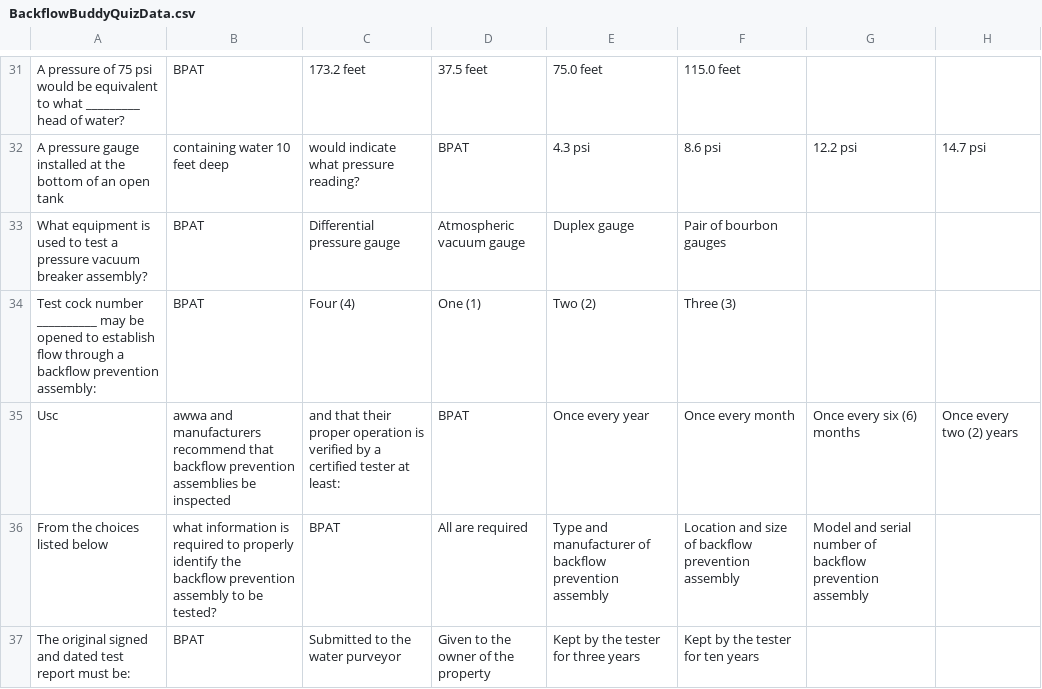
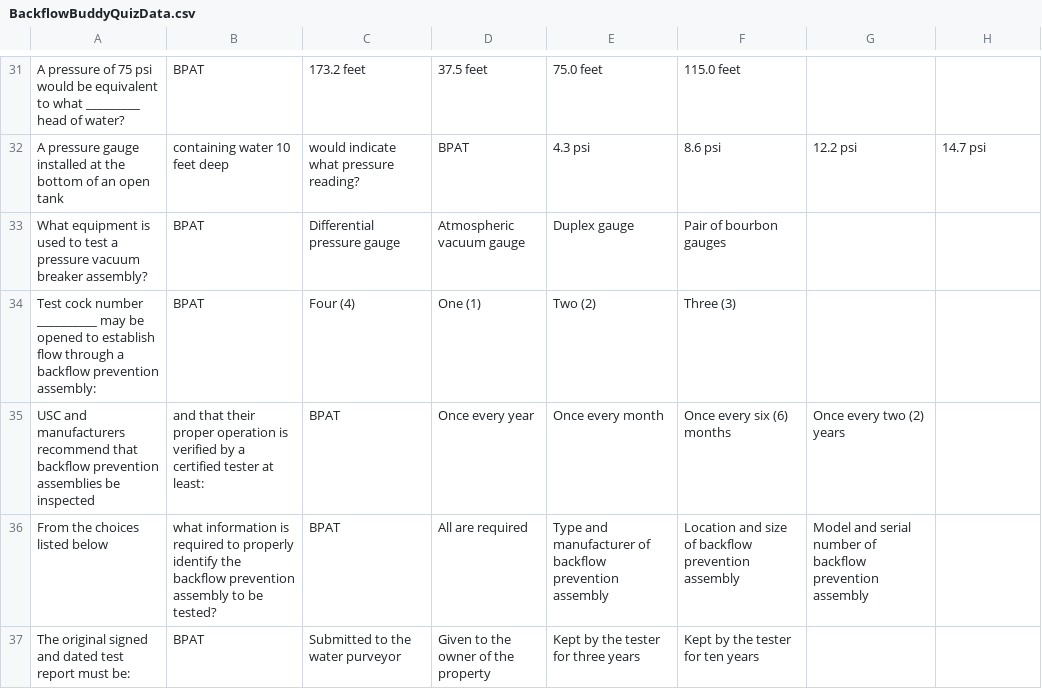
Before and after one commit to golk75/backflowbuddy, a CSV file: Assets/Editor/CSVs/BackflowBuddyQuizData.csv, drawn as a sheet; only a part is shown, gaps mark what is left out.

Commit message:
quiz styling complete again

```diff
--- a/Assets/Editor/CSVs/BackflowBuddyQuizData.csv
+++ b/Assets/Editor/CSVs/BackflowBuddyQuizData.csv
@@ -34,3 +34,3 @@ What equipment is used to test a pressure vacuum breaker assembly?,BPAT,Differen
 Test cock number __________ may be opened to establish flow through a backflow prevention assembly:,BPAT,Four (4),One (1),Two (2),Three (3)
-Usc, awwa and manufacturers recommend that backflow prevention assemblies be inspected, and that their proper operation is verified by a certified tester at least:,BPAT,Once every year,Once every month,Once every six (6) months,Once every two (2) years
+USC and manufacturers recommend that backflow prevention assemblies be inspected, and that their proper operation is verified by a certified tester at least:,BPAT,Once every year,Once every month,Once every six (6) months,Once every two (2) years
 From the choices listed below, what information is required to properly identify the backflow prevention assembly to be tested?,BPAT,All are required,Type and manufacturer of backflow prevention assembly,Location and size of backflow prevention assembly,Model and serial number of backflow prevention assembly
```
Also changed, not shown: 24 other files.
